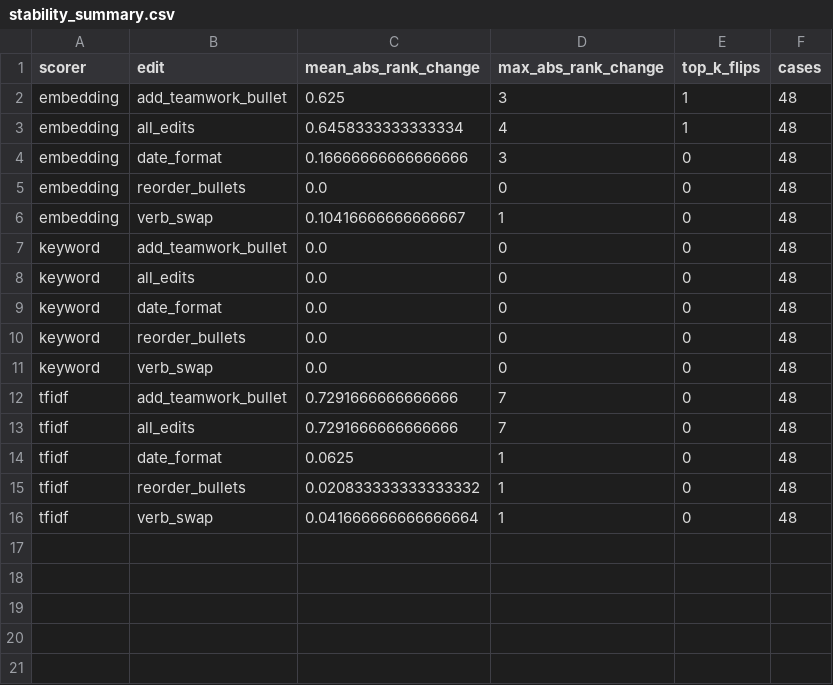
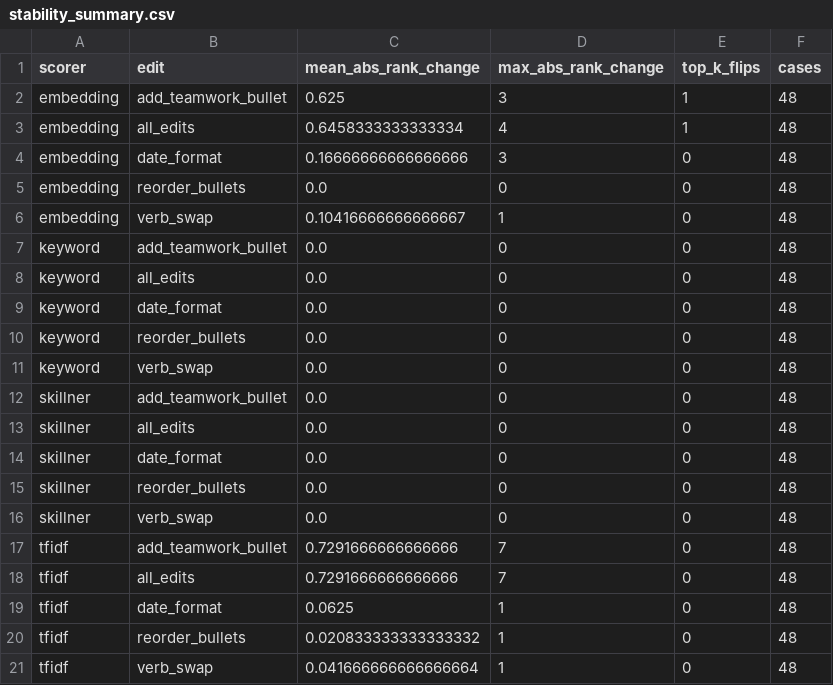
Before and after one commit to shreyosecret/ATSResumeFilter, a CSV file: results/stability_summary.csv, drawn as a sheet.

```diff
--- a/results/stability_summary.csv
+++ b/results/stability_summary.csv
@@ -11,2 +11,7 @@ keyword,reorder_bullets,0.0,0,0,48
 keyword,verb_swap,0.0,0,0,48
+skillner,add_teamwork_bullet,0.0,0,0,48
+skillner,all_edits,0.0,0,0,48
+skillner,date_format,0.0,0,0,48
+skillner,reorder_bullets,0.0,0,0,48
+skillner,verb_swap,0.0,0,0,48
 tfidf,add_teamwork_bullet,0.7291666666666666,7,0,48
```
Also changed, not shown: results/stuffing_summary.csv, results/synonyms.csv, 31 other files.
